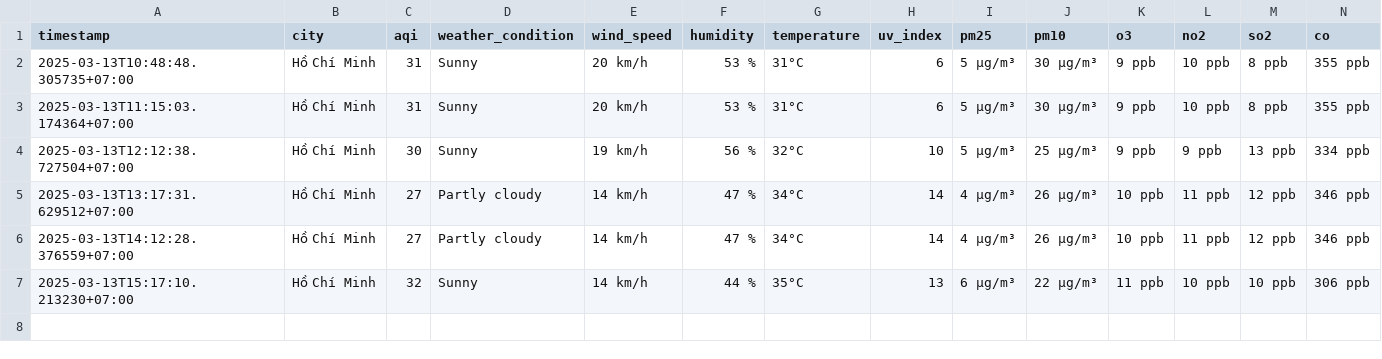
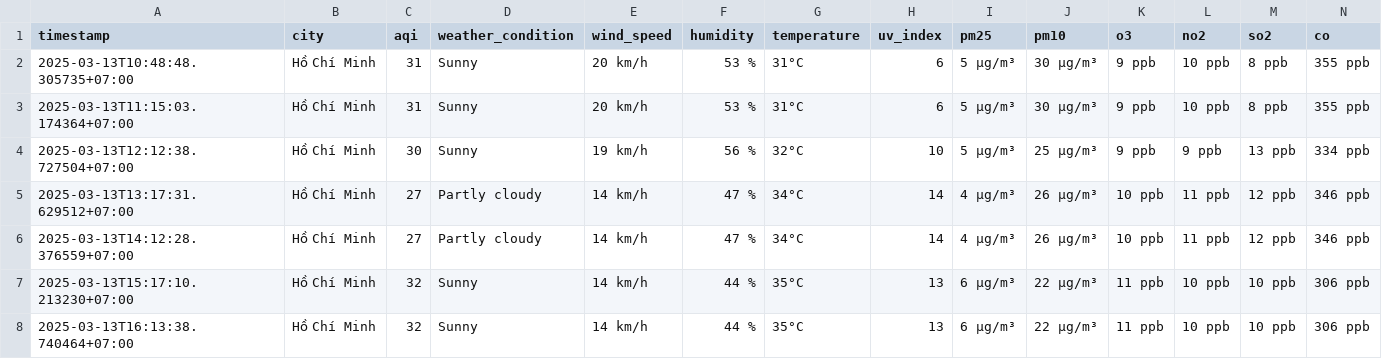
Before and after one commit to dothang08/aqi_newdatav2, a CSV file: result/ho-chi-minh-city/aqi_ho-chi-minh-city_2025_mar.csv, drawn as a sheet; the diff names each change by its address in the sheet, - before the commit and + after, or states it on an @@ line.

```diff
--- a/result/ho-chi-minh-city/aqi_ho-chi-minh-city_2025_mar.csv
+++ b/result/ho-chi-minh-city/aqi_ho-chi-minh-city_2025_mar.csv
+row 8: 2025-03-13T16:13:38.740464+07:00 | Hồ Chí Minh | 32 | Sunny | 14 km/h | 44 % | 35°C | 13 | 6 µg/m³ | 22 µg/m³ | 11 ppb | 10 ppb | 10 ppb | 306 ppb
```
Also changed, not shown: result/bac-ninh/aqi_bac-ninh_2025_mar.csv, result/da-nang/aqi_da-nang_2025_mar.csv, 4 other files.
